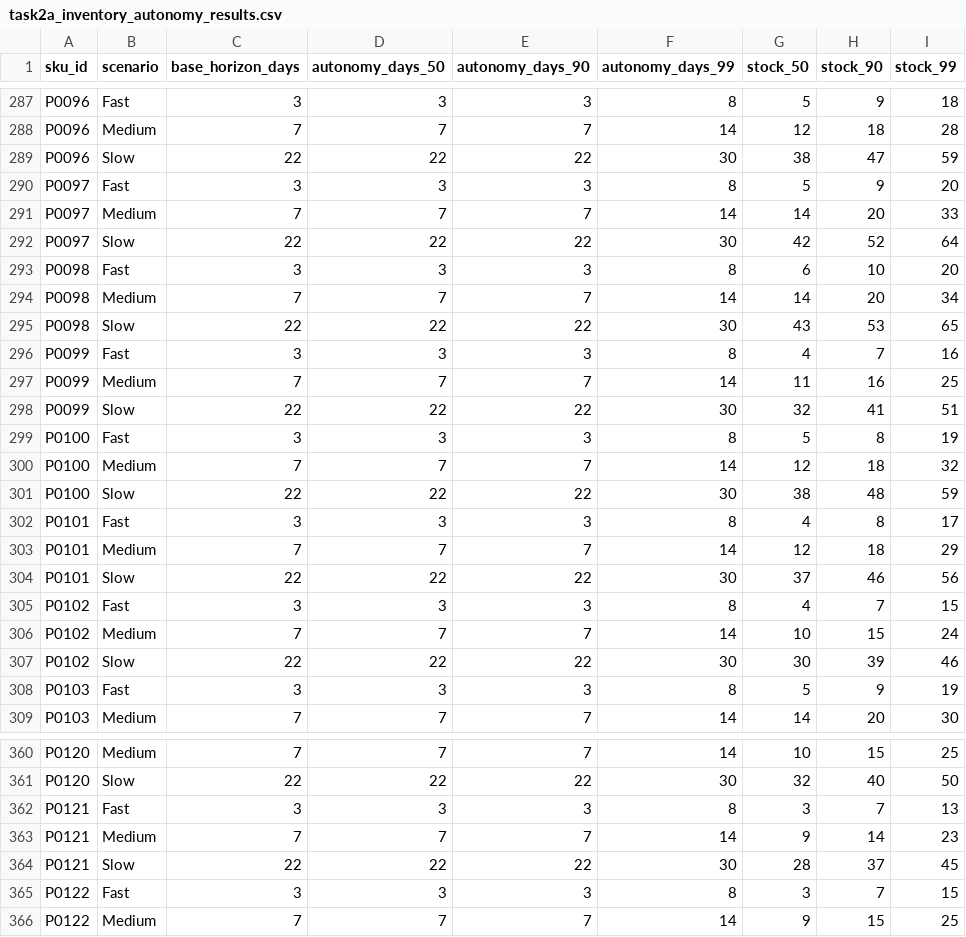
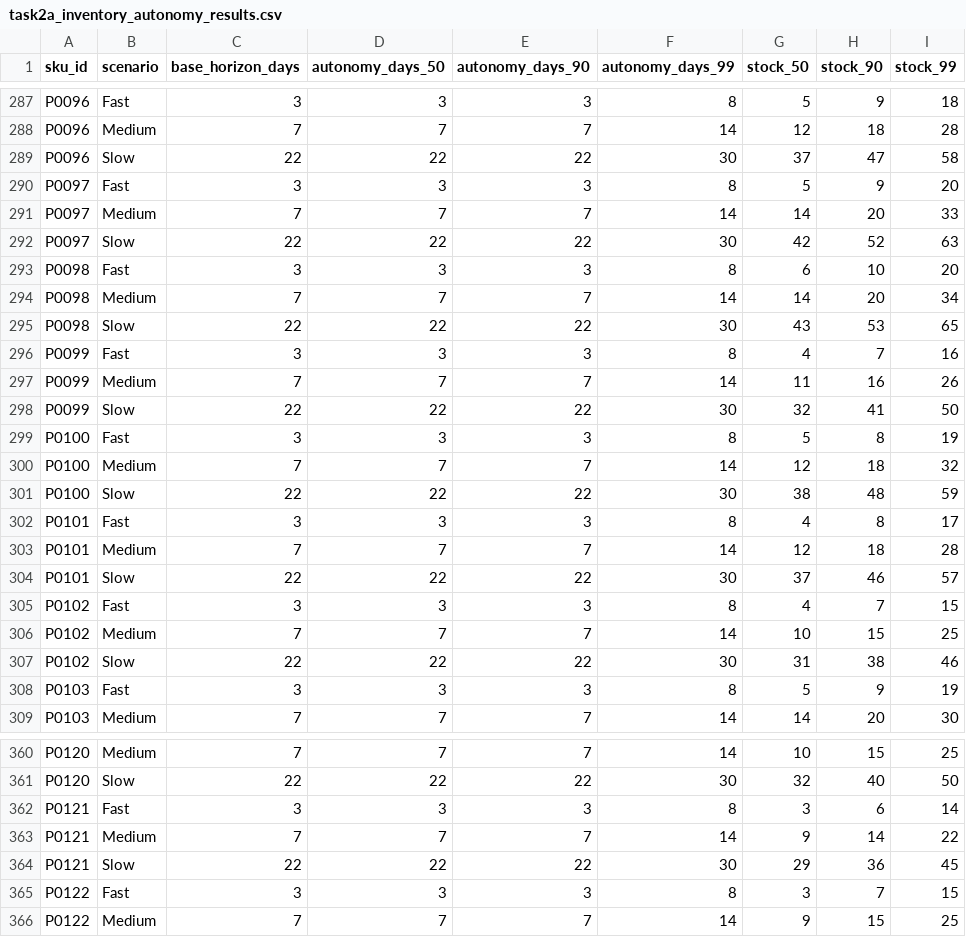
Before and after one commit to jackson-berbette/6335-CW2, a CSV file: Output/task2a_inventory_autonomy_results.csv, drawn as a sheet; only a part is shown, gaps mark what is left out; the diff covers the shown part only.

```diff
--- a/Output/task2a_inventory_autonomy_results.csv
+++ b/Output/task2a_inventory_autonomy_results.csv
@@ -288,6 +288,6 @@ P0096,Fast,3,3,3,8,5,9,18
 P0096,Medium,7,7,7,14,12,18,28
-P0096,Slow,22,22,22,30,38,47,59
+P0096,Slow,22,22,22,30,37,47,58
 P0097,Fast,3,3,3,8,5,9,20
 P0097,Medium,7,7,7,14,14,20,33
-P0097,Slow,22,22,22,30,42,52,64
+P0097,Slow,22,22,22,30,42,52,63
 P0098,Fast,3,3,3,8,6,10,20
@@ -296,4 +296,4 @@ P0098,Slow,22,22,22,30,43,53,65
 P0099,Fast,3,3,3,8,4,7,16
-P0099,Medium,7,7,7,14,11,16,25
-P0099,Slow,22,22,22,30,32,41,51
+P0099,Medium,7,7,7,14,11,16,26
+P0099,Slow,22,22,22,30,32,41,50
 P0100,Fast,3,3,3,8,5,8,19
@@ -302,7 +302,7 @@ P0100,Slow,22,22,22,30,38,48,59
 P0101,Fast,3,3,3,8,4,8,17
-P0101,Medium,7,7,7,14,12,18,29
-P0101,Slow,22,22,22,30,37,46,56
+P0101,Medium,7,7,7,14,12,18,28
+P0101,Slow,22,22,22,30,37,46,57
 P0102,Fast,3,3,3,8,4,7,15
-P0102,Medium,7,7,7,14,10,15,24
-P0102,Slow,22,22,22,30,30,39,46
+P0102,Medium,7,7,7,14,10,15,25
+P0102,Slow,22,22,22,30,31,38,46
 P0103,Fast,3,3,3,8,5,9,19
@@ -361,5 +361,5 @@ P0120,Medium,7,7,7,14,10,15,25
 P0120,Slow,22,22,22,30,32,40,50
-P0121,Fast,3,3,3,8,3,7,13
-P0121,Medium,7,7,7,14,9,14,23
-P0121,Slow,22,22,22,30,28,37,45
+P0121,Fast,3,3,3,8,3,6,14
+P0121,Medium,7,7,7,14,9,14,22
+P0121,Slow,22,22,22,30,29,36,45
 P0122,Fast,3,3,3,8,3,7,15
```
Also changed, not shown: 104 edited cells elsewhere in this file, 13 other files.
